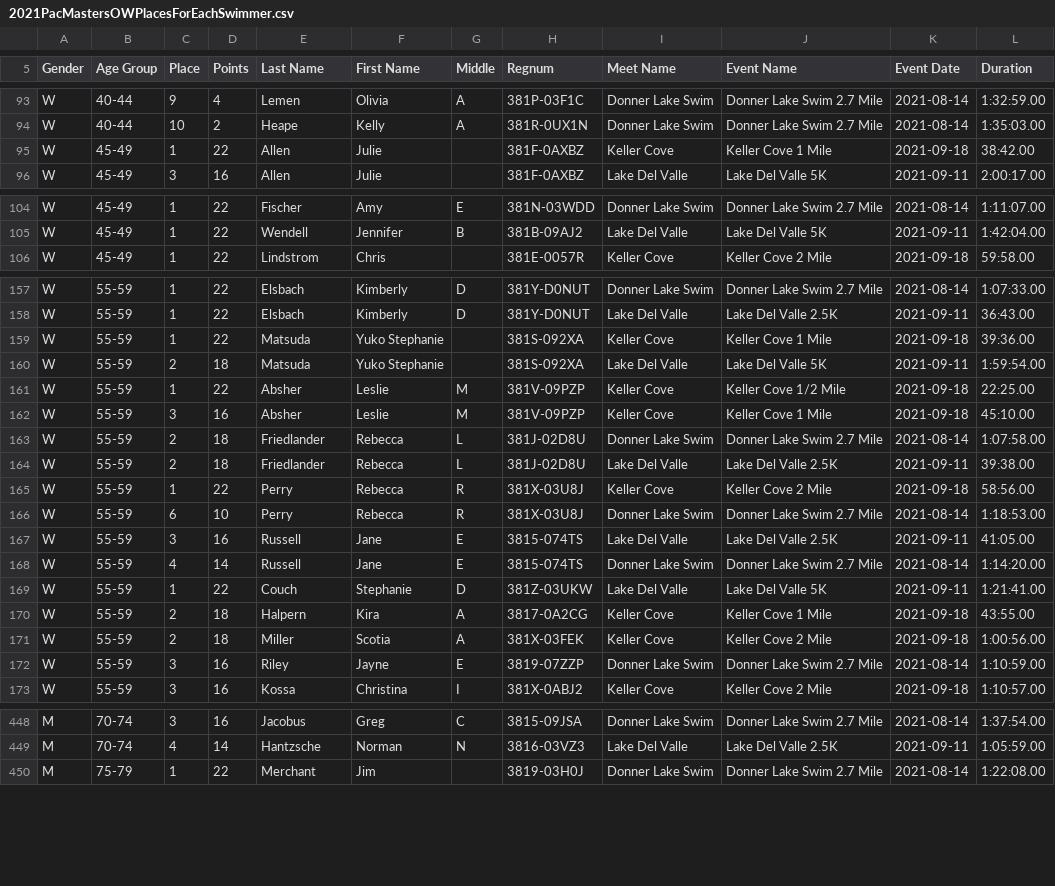
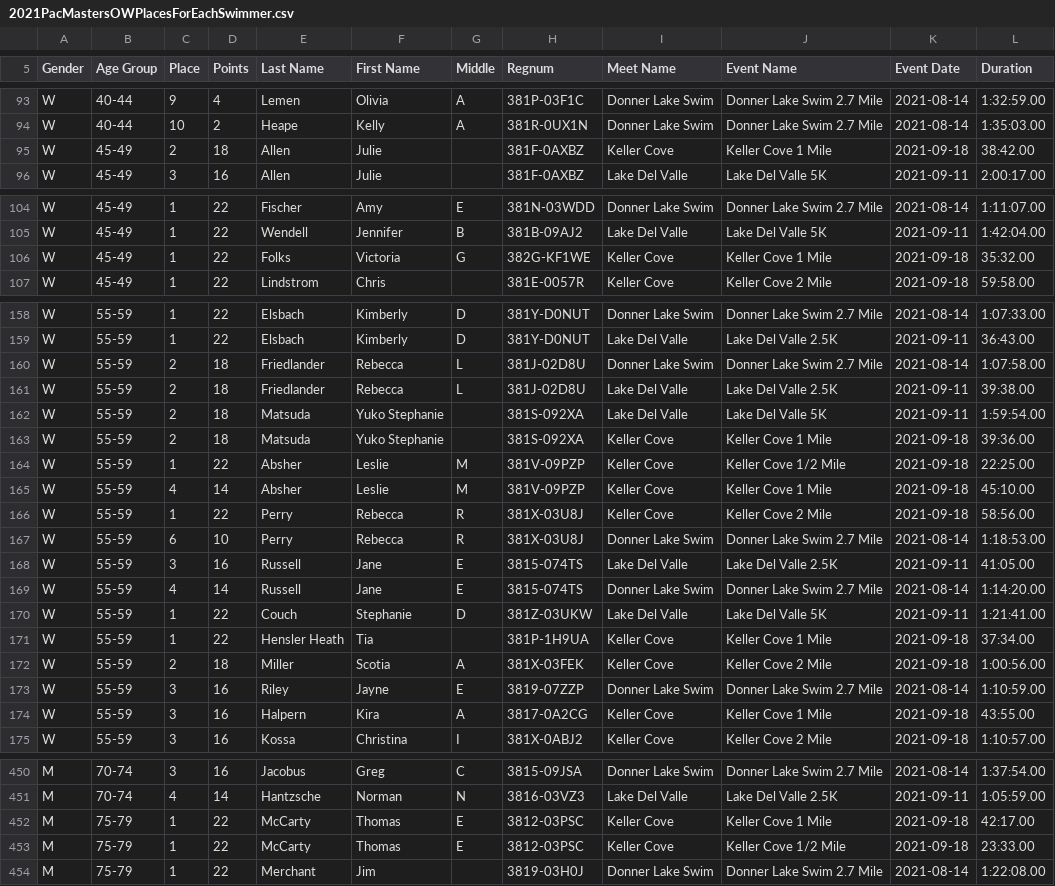
Before and after one commit to bobup/PMSTopTen, a CSV file: SeasonData/Season-2021/SourceData-2021/2021PacMastersOWPlacesForEachSwimmer.csv, drawn as a sheet; only a part is shown, gaps mark what is left out; the diff covers the shown part only.

```diff
--- a/SeasonData/Season-2021/SourceData-2021/2021PacMastersOWPlacesForEachSwimmer.csv
+++ b/SeasonData/Season-2021/SourceData-2021/2021PacMastersOWPlacesForEachSwimmer.csv
@@ -94,3 +94,3 @@ W,40-44,9,4,Lemen,Olivia,A,381P-03F1C,Donner Lake Swim,Donner Lake Swim 2.7 Mile
 W,40-44,10,2,Heape,Kelly,A,381R-0UX1N,Donner Lake Swim,Donner Lake Swim 2.7 Mile,2021-08-14,1:35:03.00
-W,45-49,1,22,Allen,Julie,,381F-0AXBZ,Keller Cove,Keller Cove 1 Mile,2021-09-18,38:42.00
+W,45-49,2,18,Allen,Julie,,381F-0AXBZ,Keller Cove,Keller Cove 1 Mile,2021-09-18,38:42.00
 W,45-49,3,16,Allen,Julie,,381F-0AXBZ,Lake Del Valle,Lake Del Valle 5K,2021-09-11,2:00:17.00
@@ -105,2 +105,3 @@ W,45-49,1,22,Fischer,Amy,E,381N-03WDD,Donner Lake Swim,Donner Lake Swim 2.7 Mile
 W,45-49,1,22,Wendell,Jennifer,B,381B-09AJ2,Lake Del Valle,Lake Del Valle 5K,2021-09-11,1:42:04.00
+W,45-49,1,22,Folks,Victoria,G,382G-KF1WE,Keller Cove,Keller Cove 1 Mile,2021-09-18,35:32.00
 W,45-49,1,22,Lindstrom,Chris,,381E-0057R,Keller Cove,Keller Cove 2 Mile,2021-09-18,59:58.00
@@ -158,8 +159,8 @@ W,55-59,1,22,Elsbach,Kimberly,D,381Y-D0NUT,Donner Lake Swim,Donner Lake Swim 2.7
 W,55-59,1,22,Elsbach,Kimberly,D,381Y-D0NUT,Lake Del Valle,Lake Del Valle 2.5K,2021-09-11,36:43.00
-W,55-59,1,22,Matsuda,Yuko Stephanie,,381S-092XA,Keller Cove,Keller Cove 1 Mile,2021-09-18,39:36.00
-W,55-59,2,18,Matsuda,Yuko Stephanie,,381S-092XA,Lake Del Valle,Lake Del Valle 5K,2021-09-11,1:59:54.00
-W,55-59,1,22,Absher,Leslie,M,381V-09PZP,Keller Cove,Keller Cove 1/2 Mile,2021-09-18,22:25.00
-W,55-59,3,16,Absher,Leslie,M,381V-09PZP,Keller Cove,Keller Cove 1 Mile,2021-09-18,45:10.00
 W,55-59,2,18,Friedlander,Rebecca,L,381J-02D8U,Donner Lake Swim,Donner Lake Swim 2.7 Mile,2021-08-14,1:07:58.00
 W,55-59,2,18,Friedlander,Rebecca,L,381J-02D8U,Lake Del Valle,Lake Del Valle 2.5K,2021-09-11,39:38.00
+W,55-59,2,18,Matsuda,Yuko Stephanie,,381S-092XA,Lake Del Valle,Lake Del Valle 5K,2021-09-11,1:59:54.00
+W,55-59,2,18,Matsuda,Yuko Stephanie,,381S-092XA,Keller Cove,Keller Cove 1 Mile,2021-09-18,39:36.00
+W,55-59,1,22,Absher,Leslie,M,381V-09PZP,Keller Cove,Keller Cove 1/2 Mile,2021-09-18,22:25.00
+W,55-59,4,14,Absher,Leslie,M,381V-09PZP,Keller Cove,Keller Cove 1 Mile,2021-09-18,45:10.00
 W,55-59,1,22,Perry,Rebecca,R,381X-03U8J,Keller Cove,Keller Cove 2 Mile,2021-09-18,58:56.00
@@ -169,5 +170,6 @@ W,55-59,4,14,Russell,Jane,E,3815-074TS,Donner Lake Swim,Donner Lake Swim 2.7 Mil
 W,55-59,1,22,Couch,Stephanie,D,381Z-03UKW,Lake Del Valle,Lake Del Valle 5K,2021-09-11,1:21:41.00
-W,55-59,2,18,Halpern,Kira,A,3817-0A2CG,Keller Cove,Keller Cove 1 Mile,2021-09-18,43:55.00
+W,55-59,1,22,Hensler Heath,Tia,,381P-1H9UA,Keller Cove,Keller Cove 1 Mile,2021-09-18,37:34.00
 W,55-59,2,18,Miller,Scotia,A,381X-03FEK,Keller Cove,Keller Cove 2 Mile,2021-09-18,1:00:56.00
 W,55-59,3,16,Riley,Jayne,E,3819-07ZZP,Donner Lake Swim,Donner Lake Swim 2.7 Mile,2021-08-14,1:10:59.00
+W,55-59,3,16,Halpern,Kira,A,3817-0A2CG,Keller Cove,Keller Cove 1 Mile,2021-09-18,43:55.00
 W,55-59,3,16,Kossa,Christina,I,381X-0ABJ2,Keller Cove,Keller Cove 2 Mile,2021-09-18,1:10:57.00
@@ -449,2 +451,4 @@ M,70-74,3,16,Jacobus,Greg,C,3815-09JSA,Donner Lake Swim,Donner Lake Swim 2.7 Mil
 M,70-74,4,14,Hantzsche,Norman,N,3816-03VZ3,Lake Del Valle,Lake Del Valle 2.5K,2021-09-11,1:05:59.00
+M,75-79,1,22,McCarty,Thomas,E,3812-03PSC,Keller Cove,Keller Cove 1 Mile,2021-09-18,42:17.00
+M,75-79,1,22,McCarty,Thomas,E,3812-03PSC,Keller Cove,Keller Cove 1/2 Mile,2021-09-18,23:33.00
 M,75-79,1,22,Merchant,Jim,,3819-03H0J,Donner Lake Swim,Donner Lake Swim 2.7 Mile,2021-08-14,1:22:08.00
```
Also changed, not shown: 1 edited cell elsewhere in this file, SeasonData/Season-2021/SourceData-2021/PACTop10SCM-2021.csv, SeasonData/Season-2021/SourceData-2021/USMSRecords-M-LCM-2021.csv, 8 other files.
